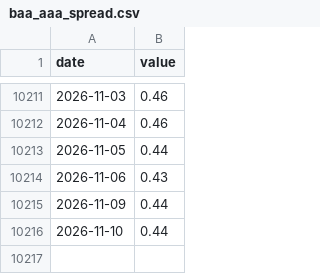
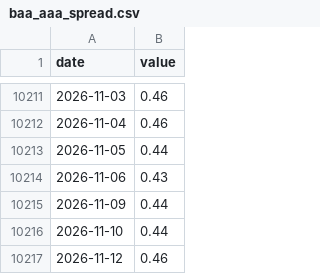
Before and after one commit to petersan0321/market-risk-dashboard, a CSV file: data/raw/baa_aaa_spread.csv, drawn as a sheet; only a part is shown, gaps mark what is left out.

```diff
--- a/data/raw/baa_aaa_spread.csv
+++ b/data/raw/baa_aaa_spread.csv
@@ -10216 +10216,2 @@ date,value
 2026-11-10,0.44
+2026-11-12,0.46
```
Also changed, not shown: data/raw/baa_spread.csv, data/raw/breakeven_10y.csv, 23 other files.
